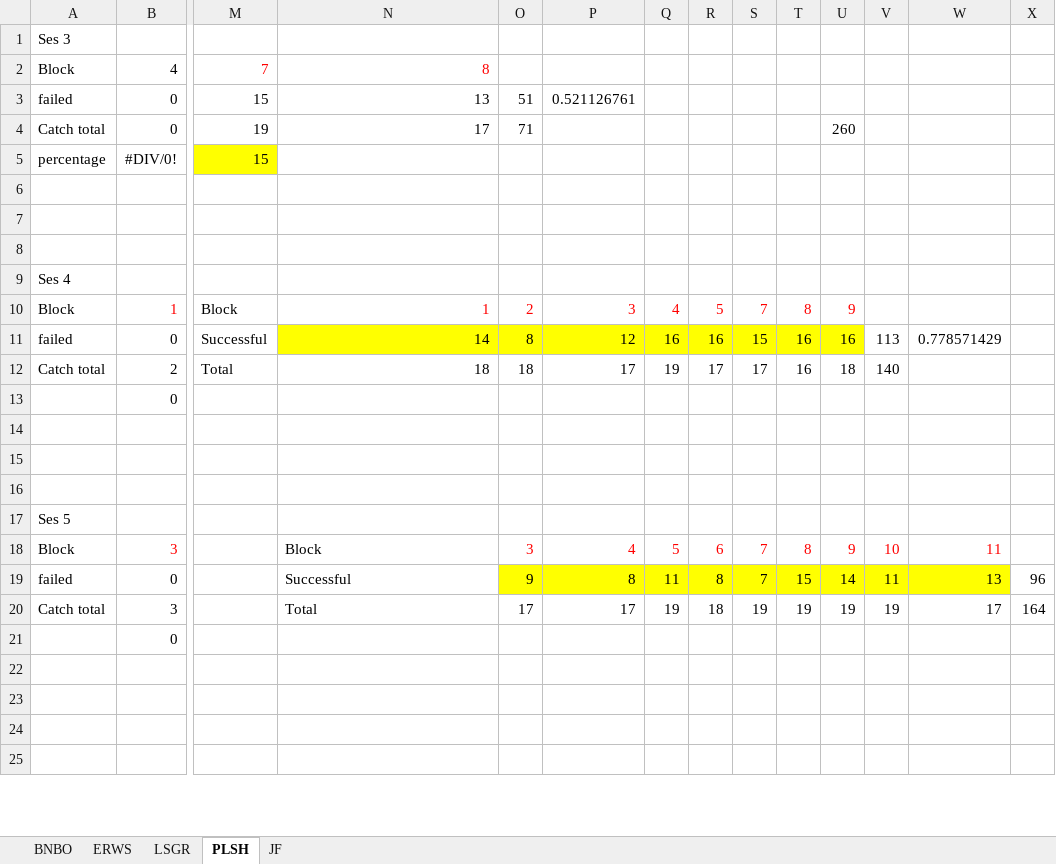
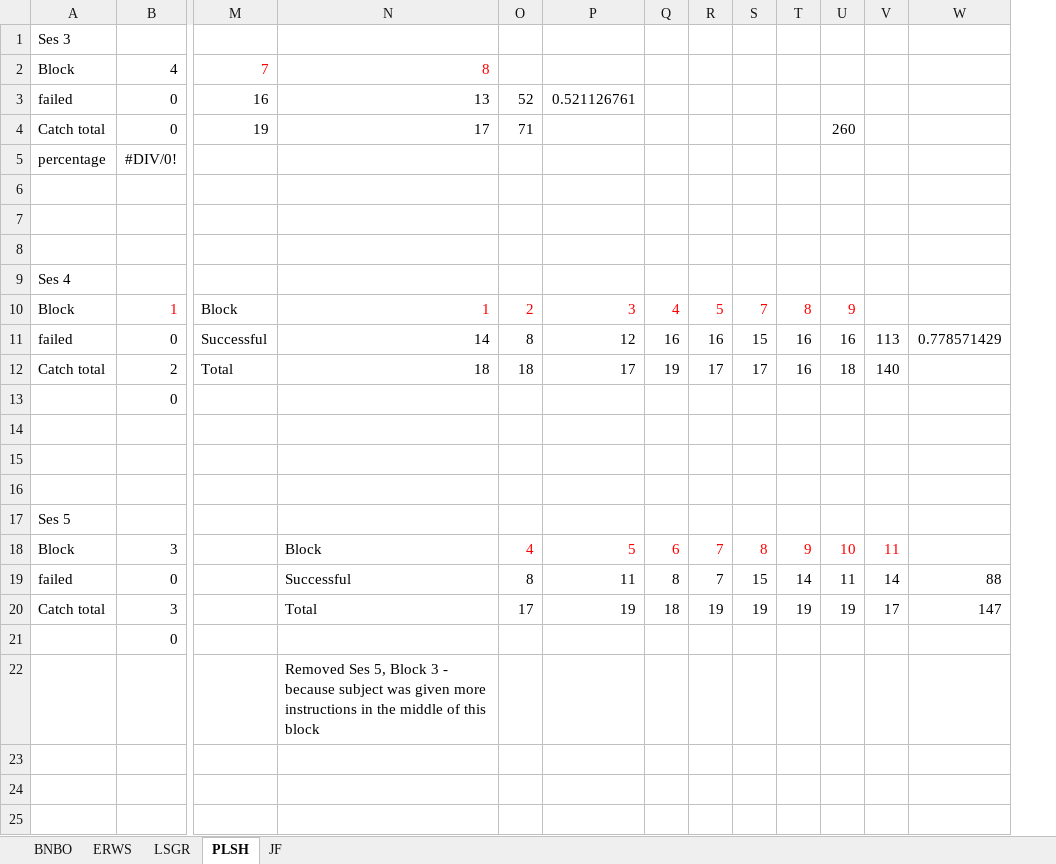
Before and after one commit to nabhagat/R_analysis, an Excel workbook: Analyzing Catch Trials_Nikunj.xlsx, sheet PLSH, drawn as a sheet; only a part is shown, gaps mark what is left out; values as stored, in another font and other column widths than the file's, no borders; the diff names each change by its address in the sheet, - before the commit and + after, or states it on an @@ line.

Commit message:
Overall_spatial_chan_Avg segmented w.r.t marker_block

```diff
--- a/Analyzing Catch Trials_Nikunj.xlsx (sheet PLSH)
+++ b/Analyzing Catch Trials_Nikunj.xlsx (sheet PLSH)
-column X, rows 19-20: 96 | 164
-M3: 15
+M3: 16
-O3: 51
+O3: 52
-M5: 15
+M5: (empty)
-M5 fill: #FFFF00
+M5 fill: none
-N11:U11 fill: #FFFF00
+N11:U11 fill: none
-B18 text colour: #FF0000
+B18 text colour: black
-O18: 3
+O18: 4
-P18: 4
+P18: 5
-Q18: 5
+Q18: 6
-R18: 6
+R18: 7
-S18: 7
+S18: 8
-T18: 8
+T18: 9
-U18: 9
+U18: 10
-V18: 10
+V18: 11
-W18: 11
+W18: (empty)
-O19: 9
+O19: 8
-O19:W19 fill: #FFFF00
+O19:W19 fill: none
-P19: 8
+P19: 11
-Q19: 11
+Q19: 8
-R19: 8
+R19: 7
-S19: 7
+S19: 15
-T19: 15
+T19: 14
-U19: 14
+U19: 11
-V19: 11
+V19: 14
-W19: 13
+W19: 88
-P20: 17
+P20: 19
-Q20: 19
+Q20: 18
-R20: 18
+R20: 19
-V20: 19
+V20: 17
-W20: 17
+W20: 147
-N22: (empty)
+N22: Removed Ses 5, Block 3 - because subject was given more instructions in the middle of this block
```
Also changed, not shown: sheet LSGR, sheet ERWS, sheet BNBO, 1 other file.
